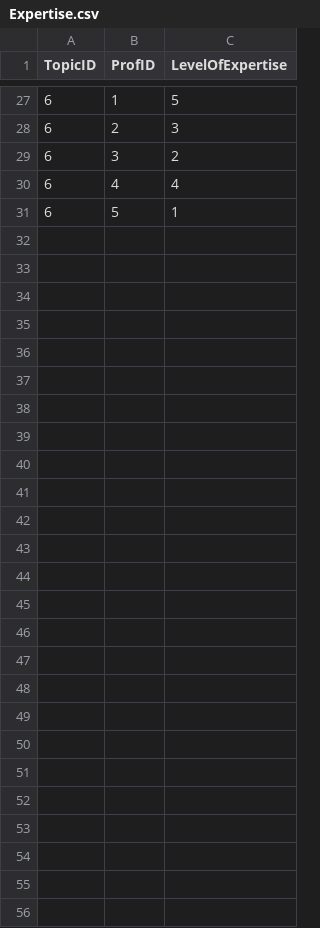
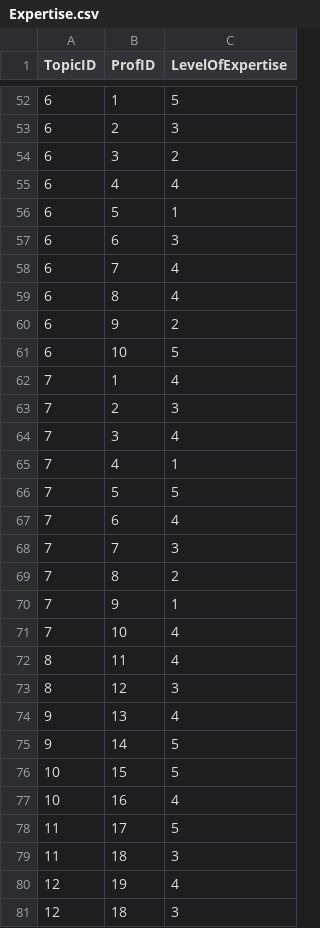
Before and after one commit to Chaitanyaperavali/Design-Analysis-Algorithms, a CSV file: CourseAllocationSystem/src/edu/umkc/da/data/Expertise.csv, drawn as a sheet; only a part is shown, gaps mark what is left out; the diff covers the shown part only; the diff names each change by its address in the sheet, - before the commit and + after, or states it on an @@ line.

```diff
--- a/CourseAllocationSystem/src/edu/umkc/da/data/Expertise.csv
+++ b/CourseAllocationSystem/src/edu/umkc/da/data/Expertise.csv
+row 57: 6 | 6 | 3
+row 58: 6 | 7 | 4
+row 59: 6 | 8 | 4
+row 60: 6 | 9 | 2
+row 61: 6 | 10 | 5
+row 62: 7 | 1 | 4
+row 63: 7 | 2 | 3
+row 64: 7 | 3 | 4
+row 65: 7 | 4 | 1
+row 66: 7 | 5 | 5
+row 67: 7 | 6 | 4
+row 68: 7 | 7 | 3
+row 69: 7 | 8 | 2
+row 70: 7 | 9 | 1
+row 71: 7 | 10 | 4
+row 72: 8 | 11 | 4
+row 73: 8 | 12 | 3
+row 74: 9 | 13 | 4
+row 75: 9 | 14 | 5
+row 76: 10 | 15 | 5
+row 77: 10 | 16 | 4
+row 78: 11 | 17 | 5
+row 79: 11 | 18 | 3
+row 80: 12 | 19 | 4
+row 81: 12 | 18 | 3
```
Also changed, not shown: 25 added rows elsewhere in this file, 8 other files.
